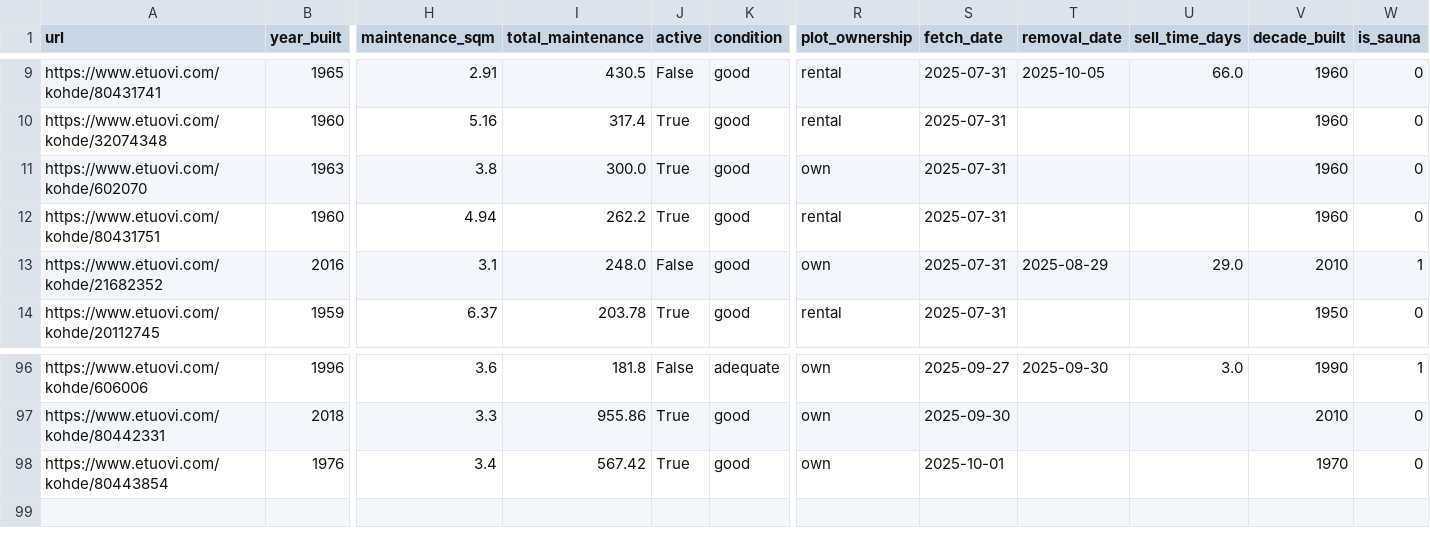
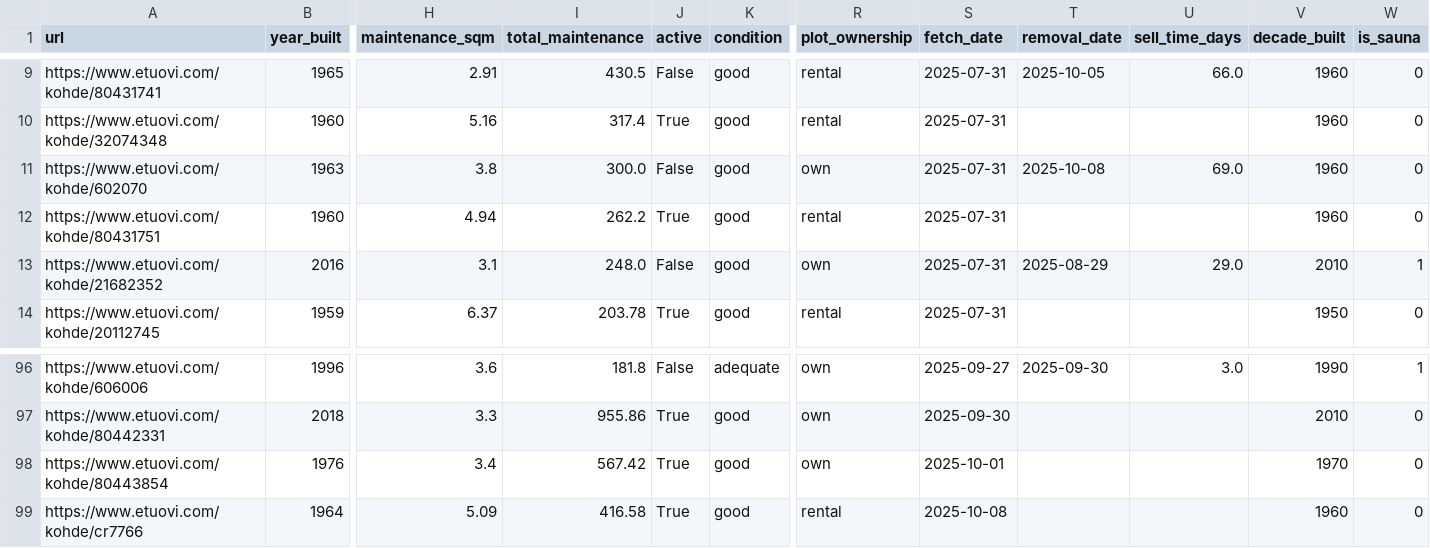
Before and after one commit to setuukka/etuovi, a CSV file: df_for_streamlit.csv, drawn as a sheet; only a part is shown, gaps mark what is left out; rows hold the shown columns only; the diff names each change by its address in the sheet, - before the commit and + after, or states it on an @@ line.

Commit message:
Nightly update Wed Oct  8 05:00:02 AM EEST 2025

```diff
--- a/df_for_streamlit.csv
+++ b/df_for_streamlit.csv
-J11 (active): True
+J11 (active): False
-T11 (removal_date): (empty)
+T11 (removal_date): 2025-10-08
-U11 (sell_time_days): (empty)
+U11 (sell_time_days): 69.0
+row 99: https://www.etuovi.com/kohde/cr7766 | 1964 | 5.09 | 416.58 | True | good | rental | 2025-10-08 |  |  | 1960 | 0
```
